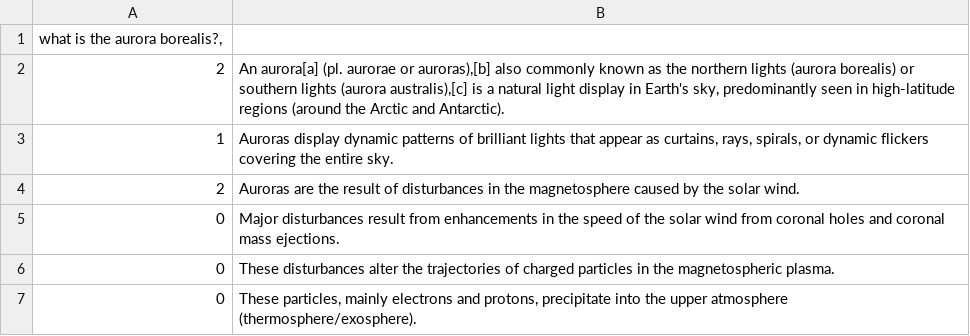
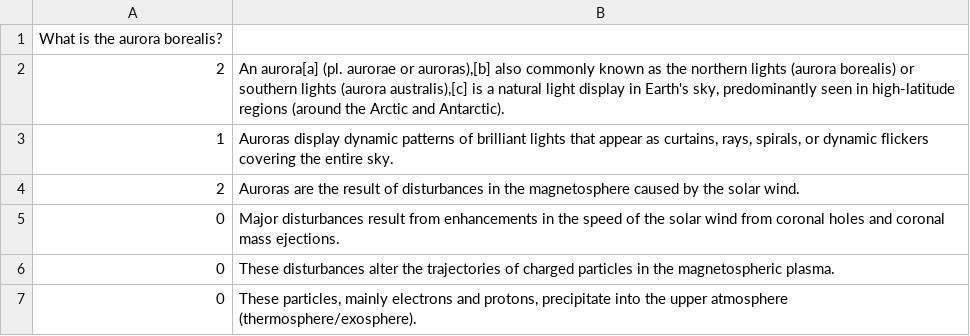
Before and after one commit to Giulio-Giulio/MeaningRepresentations, a CSV file: code/evaluation items/whatistheauroraborealis,.csv, drawn as a sheet; only a part is shown.

```diff
--- a/code/evaluation items/whatistheauroraborealis,.csv
+++ b/code/evaluation items/whatistheauroraborealis,.csv
@@ -1,2 +1,2 @@
-"what is the aurora borealis?,"
+What is the aurora borealis?
 2,"An aurora[a] (pl. aurorae or auroras),[b] also commonly known as the northern lights (aurora borealis) or southern lights (aurora australis),[c] is a natural light display in Earth's sky, predominantly seen in high-latitude regions (around the Arctic and Antarctic)."
```
Also changed, not shown: code/evaluation items/whatareingredientsforPizza.csv, code/evaluation items/whendidhumansfirstlandonthemoon.csv.
